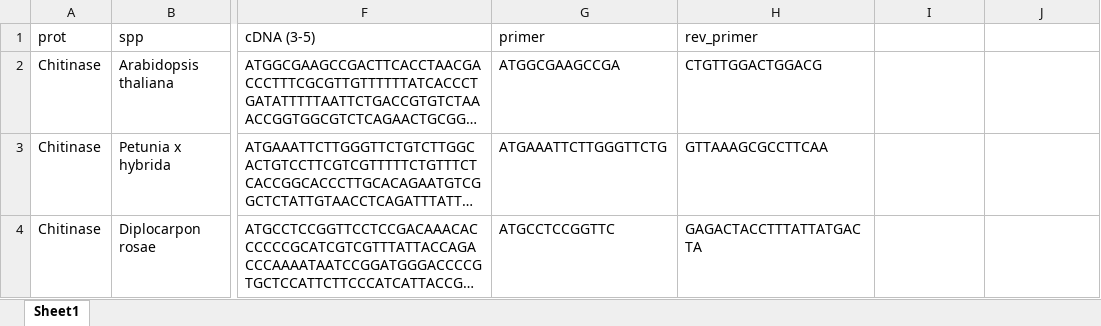
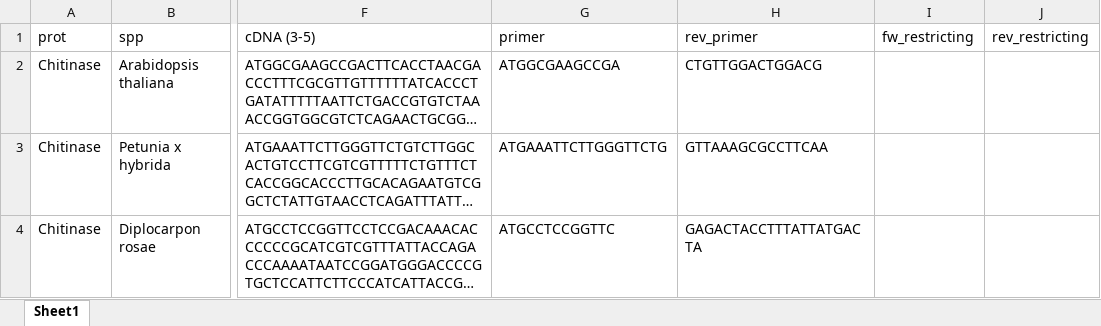
Before and after one commit to royerz2/DNA_Tools, an Excel workbook: Book2.xlsx, sheet Sheet1, drawn as a sheet; only a part is shown, gaps mark what is left out; long unchanged cells end in …; values as stored, in another font and other column widths than the file's, no borders; the diff names each change by its address in the sheet, - before the commit and + after, or states it on an @@ line.

```diff
--- a/Book2.xlsx (sheet Sheet1)
+++ b/Book2.xlsx (sheet Sheet1)
-I1: (empty)
+I1: fw_restricting
-J1: (empty)
+J1: rev_restricting
```
Also changed, not shown: 3 other files.
